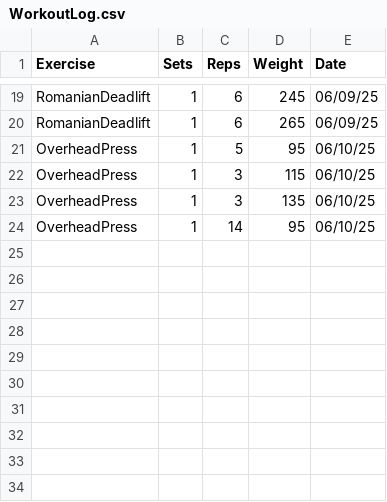
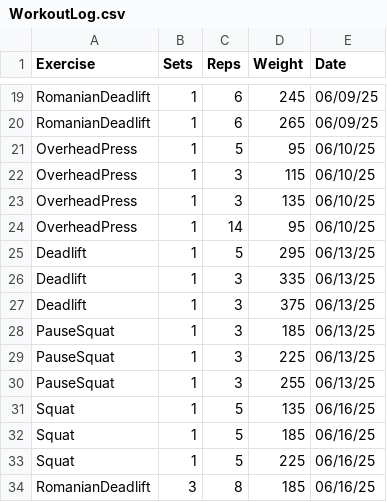
Before and after one commit to leegg713/PythonWorkoutLog, a CSV file: WorkoutLog.csv, drawn as a sheet; only a part is shown, gaps mark what is left out.

Commit message:
Update csv before merge

```diff
--- a/WorkoutLog.csv
+++ b/WorkoutLog.csv
@@ -24 +24,11 @@ OverheadPress,1,3,135,06/10/25
 OverheadPress,1,14,95,06/10/25
+Deadlift,1,5,295,06/13/25
+Deadlift,1,3,335,06/13/25
+Deadlift,1,3,375,06/13/25
+PauseSquat,1,3,185,06/13/25
+PauseSquat,1,3,225,06/13/25
+PauseSquat,1,3,255,06/13/25
+Squat,1,5,135,06/16/25
+Squat,1,5,185,06/16/25
+Squat,1,5,225,06/16/25
+RomanianDeadlift,3,8,185,06/16/25
```
